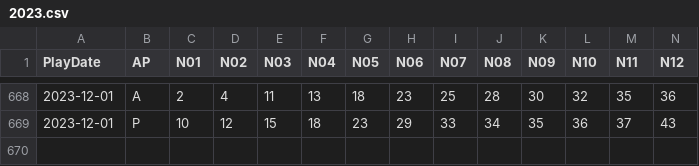
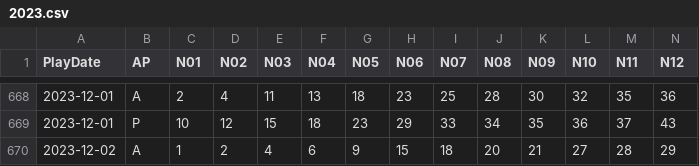
Before and after one commit to Snowdenstyll/keno, a CSV file: data/formatted/2023.csv, drawn as a sheet; only a part is shown, gaps mark what is left out; rows hold the shown columns only; the diff names each change by its address in the sheet, - before the commit and + after, or states it on an @@ line.

```diff
--- a/data/formatted/2023.csv
+++ b/data/formatted/2023.csv
+row 670: 2023-12-02 | A | 1 | 2 | 4 | 6 | 9 | 15 | 18 | 20 | 21 | 27 | 28 | 29
```
Also changed, not shown: data/scraping/extracted_numbers_midday_2023.csv, 1 other file.
